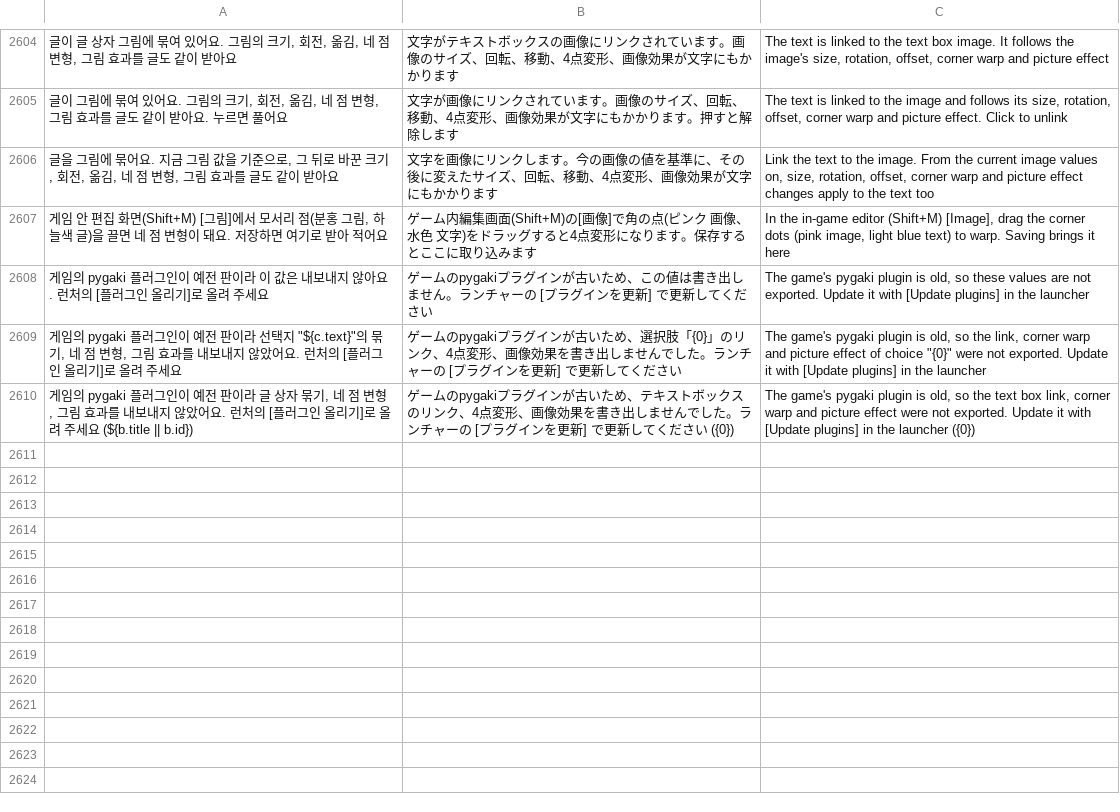
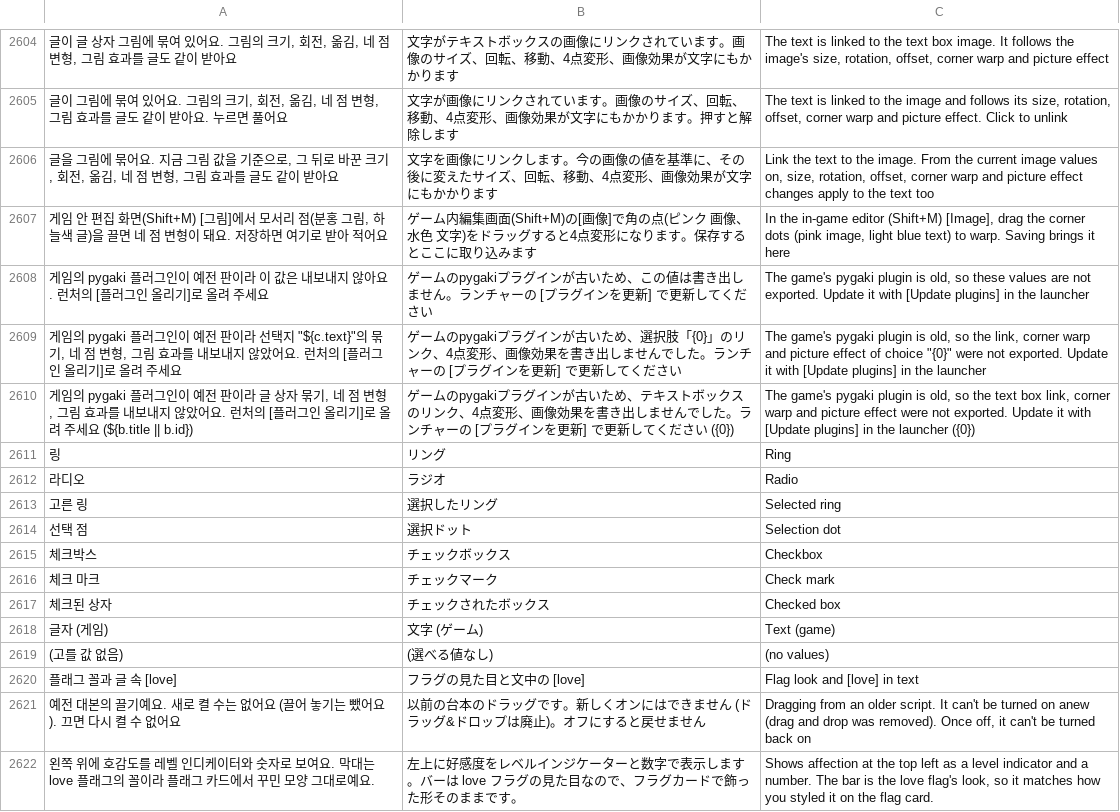
Before and after one commit to halftomatodev/pygaki, a TSV file: pykaki/i18n/strings.tsv, drawn as a sheet; only a part is shown, gaps mark what is left out; the diff names each change by its address in the sheet, - before the commit and + after, or states it on an @@ line.

```diff
--- a/pykaki/i18n/strings.tsv
+++ b/pykaki/i18n/strings.tsv
+row 2611: 링 | リング | Ring
+row 2612: 라디오 | ラジオ | Radio
+row 2613: 고른 링 | 選択したリング | Selected ring
+row 2614: 선택 점 | 選択ドット | Selection dot
+row 2615: 체크박스 | チェックボックス | Checkbox
+row 2616: 체크 마크 | チェックマーク | Check mark
+row 2617: 체크된 상자 | チェックされたボックス | Checked box
+row 2618: 글자 (게임) | 文字 (ゲーム) | Text (game)
+row 2619: (고를 값 없음) | (選べる値なし) | (no values)
+row 2620: 플래그 꼴과 글 속 [love] | フラグの見た目と文中の [love] | Flag look and [love] in text
+row 2621: 예전 대본의 끌기예요. 새로 켤 수는 없어요 (끌어 놓기는 뺐어요). 끄면 다시 켤 수 없어요 | 以前の台本のドラッグです。新しくオンにはできません (ドラッグ&ドロップは廃止)。オフにすると戻せません | Dragging from an older script. It can't be turned on anew (drag and drop was removed). Once off, it can't be turned back on
+row 2622: 왼쪽 위에 호감도를 레벨 인디케이터와 숫자로 보여요. 막대는 love 플래그의 꼴이라 플래그 카드에서 꾸민 모양 그대로예요. | 左上に好感度をレベルインジケーターと数字で表示します。バーは love フラグの見た目なので、フラグカードで飾った形そのままです。 | Shows affection at the top left as a level indicator and a number. The bar is the love flag's look, so it matches how you styled it on the flag card.
```
Also changed, not shown: 12 other files.
